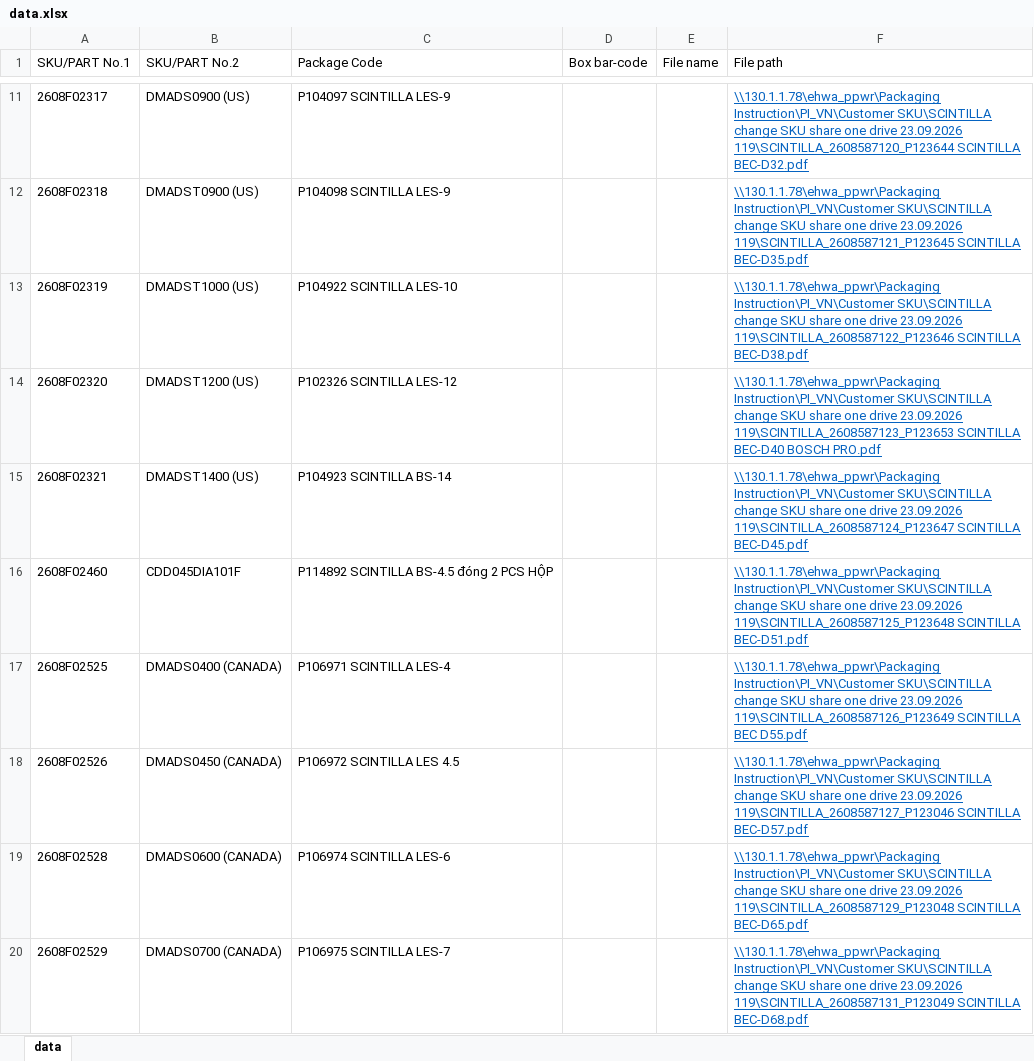
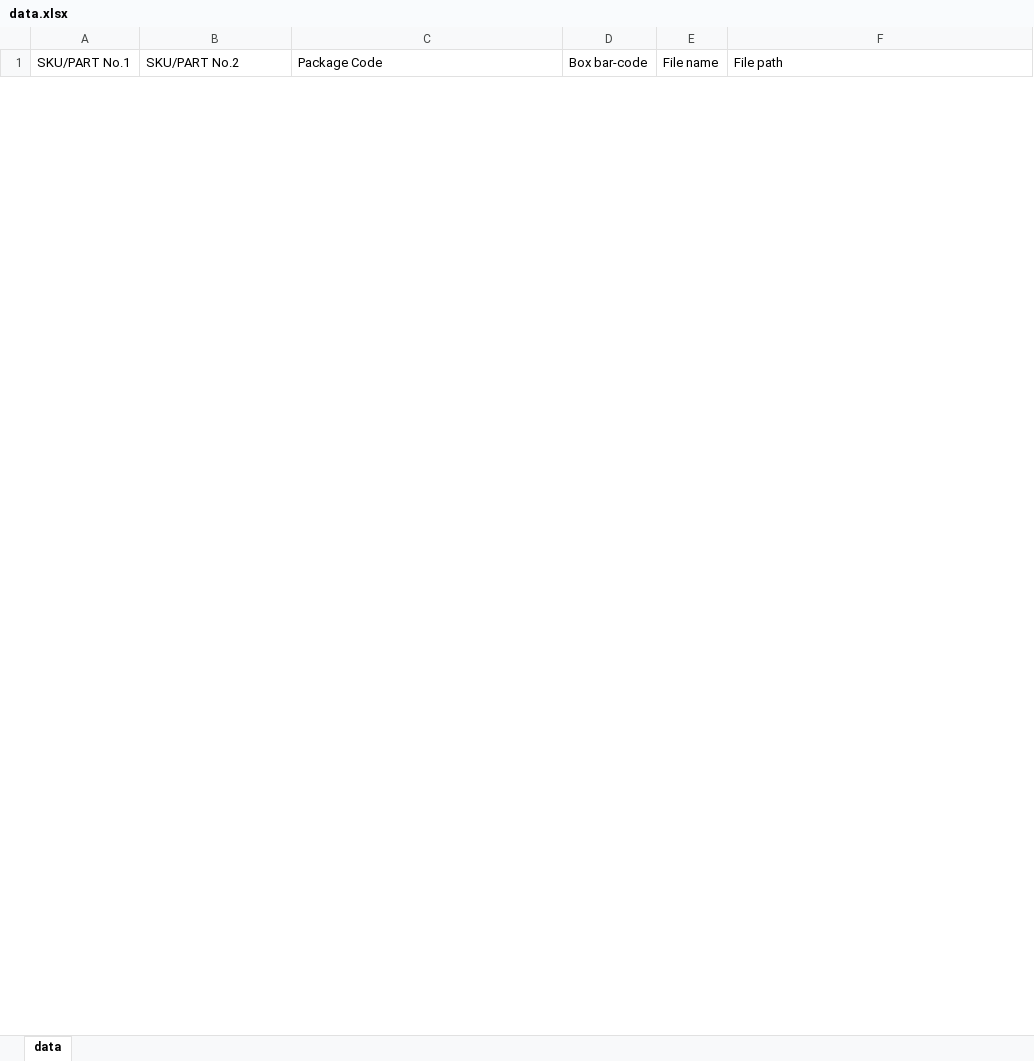
Before and after one commit to icdide/quality, an Excel workbook: data.xlsx, sheet data, drawn as a sheet; only a part is shown, gaps mark what is left out; values as stored, in another font and other column widths than the file's, no borders; removed rows and columns are numbered as before the commit, all else as after; the diff covers the shown part only; the diff names each change by its address in the sheet, - before the commit and + after, or states it on an @@ line.

Commit message:
Add files via upload

```diff
--- a/data.xlsx (sheet data)
+++ b/data.xlsx (sheet data)
-row 11: 2608F02317 | DMADS0900 (US) | P104097 SCINTILLA LES-9 |  |  | \\130.1.1.78\ehwa_ppwr\Packaging Instruction\PI_VN\Customer SKU\SCINTILLA change SKU share one drive 23.09.2026 119\SCINTILLA_2608587120_P123644 SCINTILLA BEC-D32.pdf
-row 12: 2608F02318 | DMADST0900 (US) | P104098 SCINTILLA LES-9 |  |  | \\130.1.1.78\ehwa_ppwr\Packaging Instruction\PI_VN\Customer SKU\SCINTILLA change SKU share one drive 23.09.2026 119\SCINTILLA_2608587121_P123645 SCINTILLA BEC-D35.pdf
-row 13: 2608F02319 | DMADST1000 (US) | P104922 SCINTILLA LES-10 |  |  | \\130.1.1.78\ehwa_ppwr\Packaging Instruction\PI_VN\Customer SKU\SCINTILLA change SKU share one drive 23.09.2026 119\SCINTILLA_2608587122_P123646 SCINTILLA BEC-D38.pdf
-row 14: 2608F02320 | DMADST1200 (US) | P102326 SCINTILLA LES-12 |  |  | \\130.1.1.78\ehwa_ppwr\Packaging Instruction\PI_VN\Customer SKU\SCINTILLA change SKU share one drive 23.09.2026 119\SCINTILLA_2608587123_P123653 SCINTILLA BEC-D40 BOSCH PRO.pdf
-row 15: 2608F02321 | DMADST1400 (US) | P104923 SCINTILLA BS-14 |  |  | \\130.1.1.78\ehwa_ppwr\Packaging Instruction\PI_VN\Customer SKU\SCINTILLA change SKU share one drive 23.09.2026 119\SCINTILLA_2608587124_P123647 SCINTILLA BEC-D45.pdf
-row 16: 2608F02460 | CDD045DIA101F | P114892 SCINTILLA BS-4.5 đóng 2 PCS HỘP |  |  | \\130.1.1.78\ehwa_ppwr\Packaging Instruction\PI_VN\Customer SKU\SCINTILLA change SKU share one drive 23.09.2026 119\SCINTILLA_2608587125_P123648 SCINTILLA BEC-D51.pdf
-row 17: 2608F02525 | DMADS0400 (CANADA) | P106971 SCINTILLA LES-4 |  |  | \\130.1.1.78\ehwa_ppwr\Packaging Instruction\PI_VN\Customer SKU\SCINTILLA change SKU share one drive 23.09.2026 119\SCINTILLA_2608587126_P123649 SCINTILLA BEC D55.pdf
-row 18: 2608F02526 | DMADS0450 (CANADA) | P106972 SCINTILLA LES 4.5 |  |  | \\130.1.1.78\ehwa_ppwr\Packaging Instruction\PI_VN\Customer SKU\SCINTILLA change SKU share one drive 23.09.2026 119\SCINTILLA_2608587127_P123046 SCINTILLA BEC-D57.pdf
-row 19: 2608F02528 | DMADS0600 (CANADA) | P106974 SCINTILLA LES-6 |  |  | \\130.1.1.78\ehwa_ppwr\Packaging Instruction\PI_VN\Customer SKU\SCINTILLA change SKU share one drive 23.09.2026 119\SCINTILLA_2608587129_P123048 SCINTILLA BEC-D65.pdf
-row 20: 2608F02529 | DMADS0700 (CANADA) | P106975 SCINTILLA LES-7 |  |  | \\130.1.1.78\ehwa_ppwr\Packaging Instruction\PI_VN\Customer SKU\SCINTILLA change SKU share one drive 23.09.2026 119\SCINTILLA_2608587131_P123049 SCINTILLA BEC-D68.pdf
```
Also changed, not shown: 32 added rows and 109 removed rows elsewhere in this sheet.
